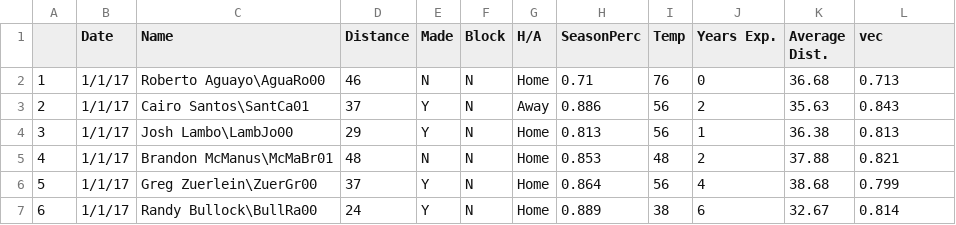
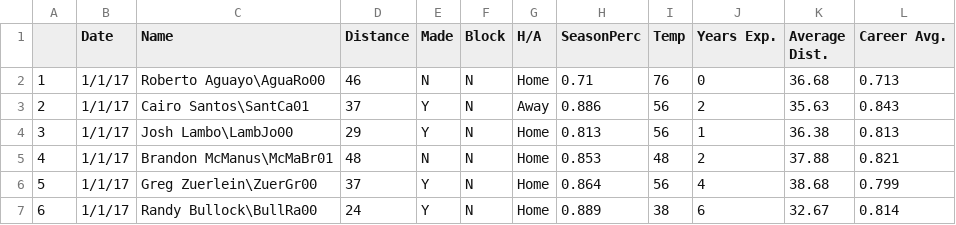
Before and after one commit to AustinGratton/592proj, a CSV file: 913fgdat.csv, drawn as a sheet; only a part is shown.

Commit message:
Add files via upload

```diff
--- a/913fgdat.csv
+++ b/913fgdat.csv
@@ -1,2 +1,2 @@
-"","Date","Name","Distance","Made","Block","H/A","SeasonPerc","Temp","Years Exp.","Average Dist.","vec"
+"","Date","Name","Distance","Made","Block","H/A","SeasonPerc","Temp","Years Exp.","Average Dist.","Career Avg."
 "1","1/1/17","Roberto Aguayo\AguaRo00",46,"N","N","Home",0.71,"76",0,36.68,0.713
```
